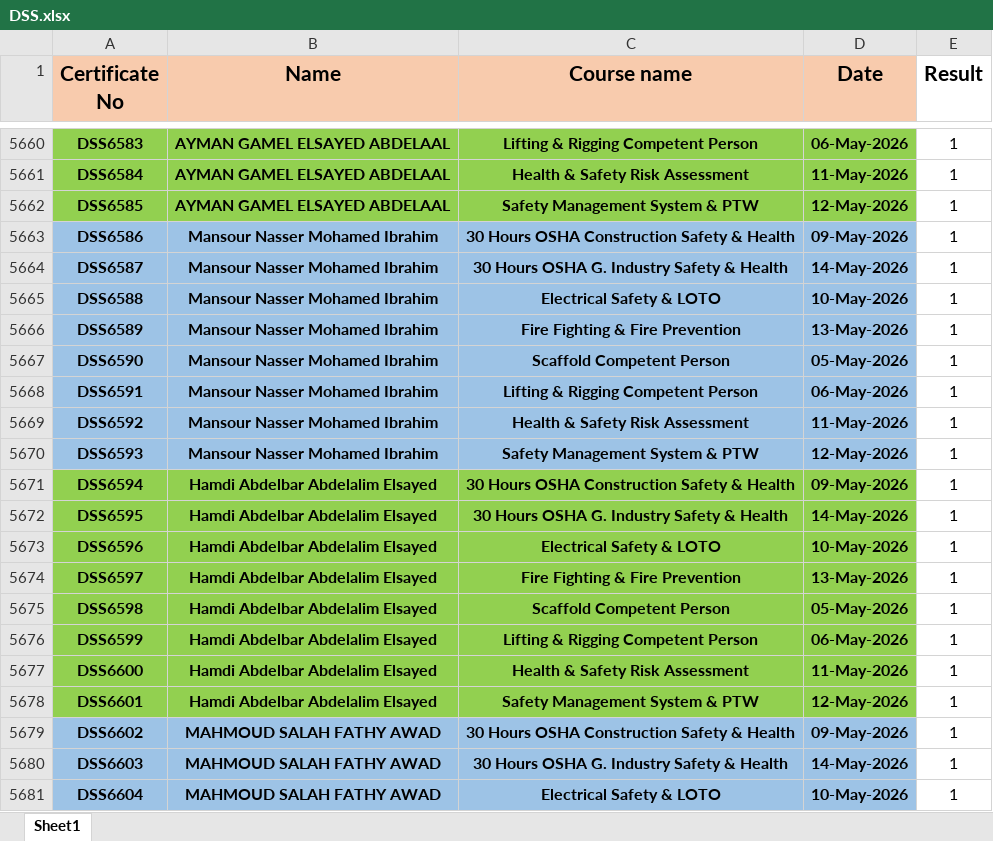
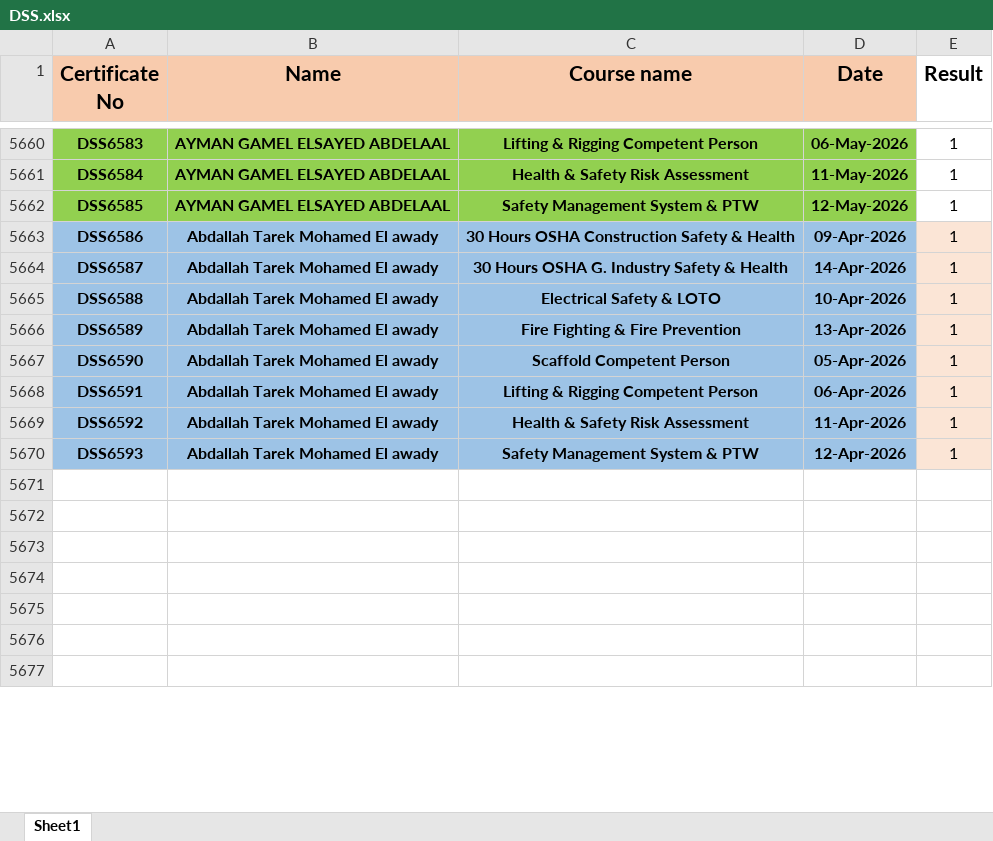
Before and after one commit to ahmedbendarey111/DSS_2025, an Excel workbook: DSS.xlsx, sheet Sheet1, drawn as a sheet; only a part is shown, gaps mark what is left out; the shorter side is filled out with more unchanged rows; values as stored, in another font and other column widths than the file's, no borders; removed rows and columns are numbered as before the commit, all else as after; the diff covers the shown part only; the diff names each change by its address in the sheet, - before the commit and + after, or states it on an @@ line.

```diff
--- a/DSS.xlsx (sheet Sheet1)
+++ b/DSS.xlsx (sheet Sheet1)
-B5663:B5670 (Name): Mansour Nasser Mohamed Ibrahim
+B5663:B5670 (Name): Abdallah Tarek Mohamed El awady
-D5663 (Date): 09-May-2026
+D5663 (Date): 09-Apr-2026
-E5663:E5670 fill: none
+E5663:E5670 fill: #FBE5D6
-D5664 (Date): 14-May-2026
+D5664 (Date): 14-Apr-2026
-D5665 (Date): 10-May-2026
+D5665 (Date): 10-Apr-2026
-D5666 (Date): 13-May-2026
+D5666 (Date): 13-Apr-2026
-D5667 (Date): 05-May-2026
+D5667 (Date): 05-Apr-2026
-D5668 (Date): 06-May-2026
+D5668 (Date): 06-Apr-2026
-D5669 (Date): 11-May-2026
+D5669 (Date): 11-Apr-2026
-D5670 (Date): 12-May-2026
+D5670 (Date): 12-Apr-2026
-row 5671: DSS6594 | Hamdi Abdelbar Abdelalim Elsayed | 30 Hours OSHA Construction Safety & Health | 09-May-2026 | 1
-row 5672: DSS6595 | Hamdi Abdelbar Abdelalim Elsayed | 30 Hours OSHA G. Industry Safety & Health | 14-May-2026 | 1
-row 5673: DSS6596 | Hamdi Abdelbar Abdelalim Elsayed | Electrical Safety & LOTO | 10-May-2026 | 1
-row 5674: DSS6597 | Hamdi Abdelbar Abdelalim Elsayed | Fire Fighting & Fire Prevention | 13-May-2026 | 1
-row 5675: DSS6598 | Hamdi Abdelbar Abdelalim Elsayed | Scaffold Competent Person | 05-May-2026 | 1
-row 5676: DSS6599 | Hamdi Abdelbar Abdelalim Elsayed | Lifting & Rigging Competent Person | 06-May-2026 | 1
-row 5677: DSS6600 | Hamdi Abdelbar Abdelalim Elsayed | Health & Safety Risk Assessment | 11-May-2026 | 1
-row 5678: DSS6601 | Hamdi Abdelbar Abdelalim Elsayed | Safety Management System & PTW | 12-May-2026 | 1
-row 5679: DSS6602 | MAHMOUD SALAH FATHY AWAD | 30 Hours OSHA Construction Safety & Health | 09-May-2026 | 1
-row 5680: DSS6603 | MAHMOUD SALAH FATHY AWAD | 30 Hours OSHA G. Industry Safety & Health | 14-May-2026 | 1
-row 5681: DSS6604 | MAHMOUD SALAH FATHY AWAD | Electrical Safety & LOTO | 10-May-2026 | 1
```
Also changed, not shown: 104 added rows, 12 removed rows, 1 edited cell and cell formats elsewhere in this sheet.
